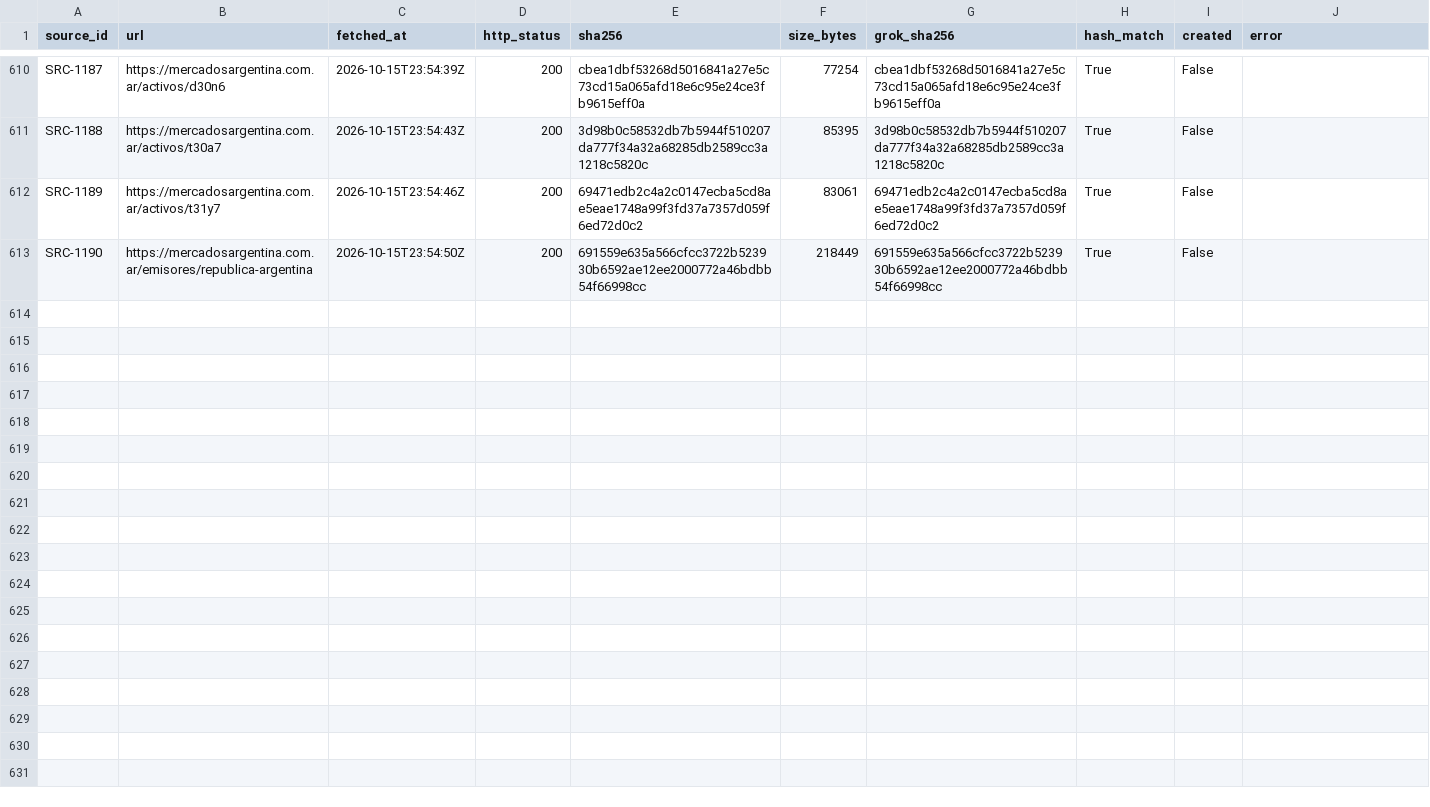
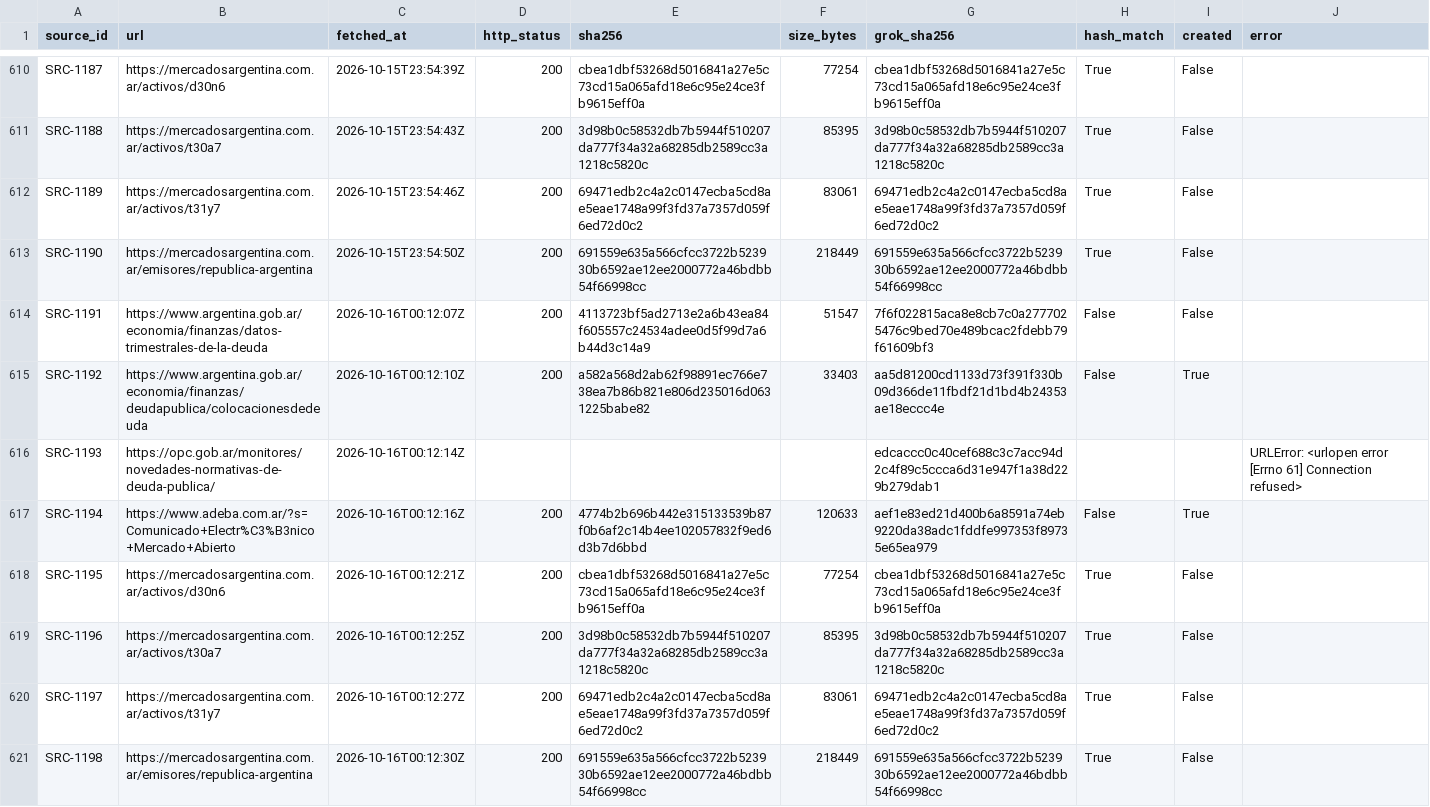
Before and after one commit to alejandroalvaro/argentina-fiscalidad-divisas, a CSV file: manifests/downloads.csv, drawn as a sheet; only a part is shown, gaps mark what is left out.

```diff
--- a/manifests/downloads.csv
+++ b/manifests/downloads.csv
@@ -613 +613,9 @@ SRC-1189,https://mercadosargentina.com.ar/activos/t31y7,2026-10-15T23:54:46Z,200
 SRC-1190,https://mercadosargentina.com.ar/emisores/republica-argentina,2026-10-15T23:54:50Z,200,691559e635a566cfcc3722b523930b6592ae12ee2000772a46bdbb54f66998cc,218449,691559e635a566cfcc3722b523930b6592ae12ee2000772a46bdbb54f66998cc,True,False,
+SRC-1191,https://www.argentina.gob.ar/economia/finanzas/datos-trimestrales-de-la-deuda,2026-10-16T00:12:07Z,200,4113723bf5ad2713e2a6b43ea84f605557c24534adee0d5f99d7a6b44d3c14a9,51547,7f6f022815aca8e8cb7c0a2777025476c9bed70e489bcac2fdebb79f61609bf3,False,False,
+SRC-1192,https://www.argentina.gob.ar/economia/finanzas/deudapublica/colocacionesdedeuda,2026-10-16T00:12:10Z,200,a582a568d2ab62f98891ec766e738ea7b86b821e806d235016d0631225babe82,33403,aa5d81200cd1133d73f391f330b09d366de11fbdf21d1bd4b24353ae18eccc4e,False,True,
+SRC-1193,https://opc.gob.ar/monitores/novedades-normativas-de-deuda-publica/,2026-10-16T00:12:14Z,,,,edcaccc0c40cef688c3c7acc94d2c4f89c5ccca6d31e947f1a38d229b279dab1,,,URLError: <urlopen error [Errno 61] Connection refused>
+SRC-1194,https://www.adeba.com.ar/?s=Comunicado+Electr%C3%B3nico+Mercado+Abierto,2026-10-16T00:12:16Z,200,4774b2b696b442e315133539b87f0b6af2c14b4ee102057832f9ed6d3b7d6bbd,120633,aef1e83ed21d400b6a8591a74eb9220da38adc1fddfe997353f89735e65ea979,False,True,
+SRC-1195,https://mercadosargentina.com.ar/activos/d30n6,2026-10-16T00:12:21Z,200,cbea1dbf53268d5016841a27e5c73cd15a065afd18e6c95e24ce3fb9615eff0a,77254,cbea1dbf53268d5016841a27e5c73cd15a065afd18e6c95e24ce3fb9615eff0a,True,False,
+SRC-1196,https://mercadosargentina.com.ar/activos/t30a7,2026-10-16T00:12:25Z,200,3d98b0c58532db7b5944f510207da777f34a32a68285db2589cc3a1218c5820c,85395,3d98b0c58532db7b5944f510207da777f34a32a68285db2589cc3a1218c5820c,True,False,
+SRC-1197,https://mercadosargentina.com.ar/activos/t31y7,2026-10-16T00:12:27Z,200,69471edb2c4a2c0147ecba5cd8ae5eae1748a99f3fd37a7357d059f6ed72d0c2,83061,69471edb2c4a2c0147ecba5cd8ae5eae1748a99f3fd37a7357d059f6ed72d0c2,True,False,
+SRC-1198,https://mercadosargentina.com.ar/emisores/republica-argentina,2026-10-16T00:12:30Z,200,691559e635a566cfcc3722b523930b6592ae12ee2000772a46bdbb54f66998cc,218449,691559e635a566cfcc3722b523930b6592ae12ee2000772a46bdbb54f66998cc,True,False,
```
Also changed, not shown: manifests/objects.csv, 1 other file.
